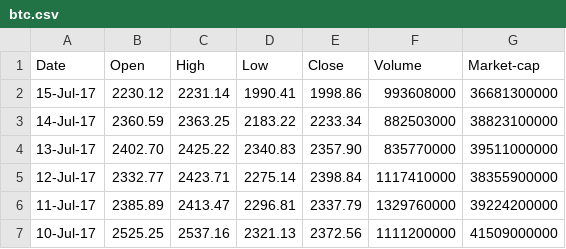
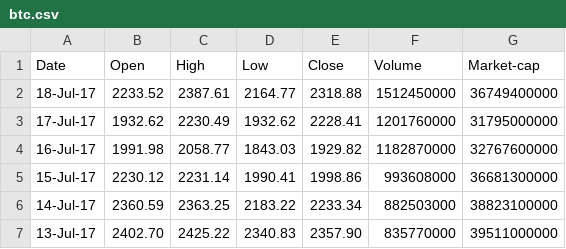
Before and after one commit to JustinHart90/coinsight, a CSV file: client/app/components/dashboard/candlestick/btc.csv, drawn as a sheet; only a part is shown; the shorter side is filled out with more unchanged rows.

```diff
--- a/client/app/components/dashboard/candlestick/btc.csv
+++ b/client/app/components/dashboard/candlestick/btc.csv
@@ -1,2 +1,5 @@
 Date,Open,High,Low,Close,Volume,Market-cap
+18-Jul-17,2233.52,2387.61,2164.77,2318.88,1512450000,36749400000
+17-Jul-17,1932.62,2230.49,1932.62,2228.41,1201760000,31795000000
+16-Jul-17,1991.98,2058.77,1843.03,1929.82,1182870000,32767600000
 15-Jul-17,2230.12,2231.14,1990.41,1998.86,993608000,36681300000
```
Also changed, not shown: client/app/components/dashboard/candlestick/eth.csv, client/app/components/dashboard/candlestick/ltc.csv, 4 other files.
